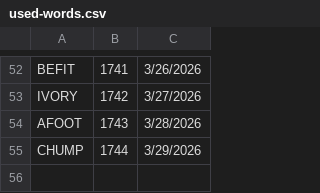
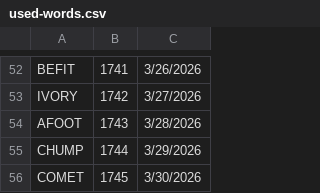
Before and after one commit to 8080Games/WordleMatch, a CSV file: wwwroot/used-words.csv, drawn as a sheet; only a part is shown, gaps mark what is left out.

```diff
--- a/wwwroot/used-words.csv
+++ b/wwwroot/used-words.csv
@@ -55 +55,2 @@ AFOOT,1743,3/28/2026
 CHUMP,1744,3/29/2026
+COMET,1745,3/30/2026
```
Also changed, not shown: wwwroot/historical-words.csv, wwwroot/historical_hints.csv, 1 other file.
